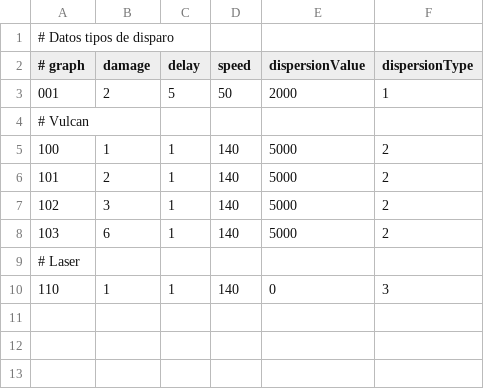
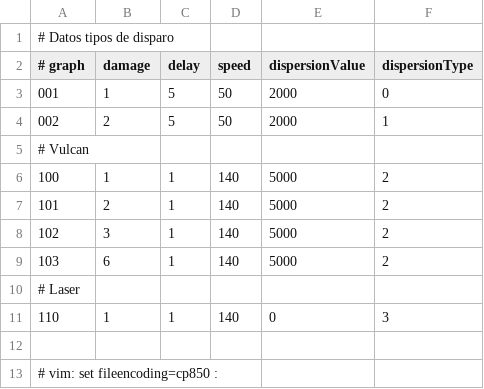
Before and after one commit to Zardoz89/mata, a CSV file: mata/dat/shoots.csv, drawn as a sheet.

```diff
--- a/mata/dat/shoots.csv
+++ b/mata/dat/shoots.csv
@@ -2,3 +2,4 @@
 # graph     ; damage  ; delay   ; speed ; dispersionValue ; dispersionType
-001         ; 2       ; 5       ; 50    ; 2000            ; 1
+001         ; 1       ; 5       ; 50    ; 2000            ; 0
+002         ; 2       ; 5       ; 50    ; 2000            ; 1
 # Vulcan
@@ -10 +11,3 @@
 110         ; 1       ; 1       ; 140   ; 0               ; 3
+
+# vim: set fileencoding=cp850 :
```
Also changed, not shown: mata/dat/enemtype.csv, mata/dat/movpaths.csv, 3 other files.
